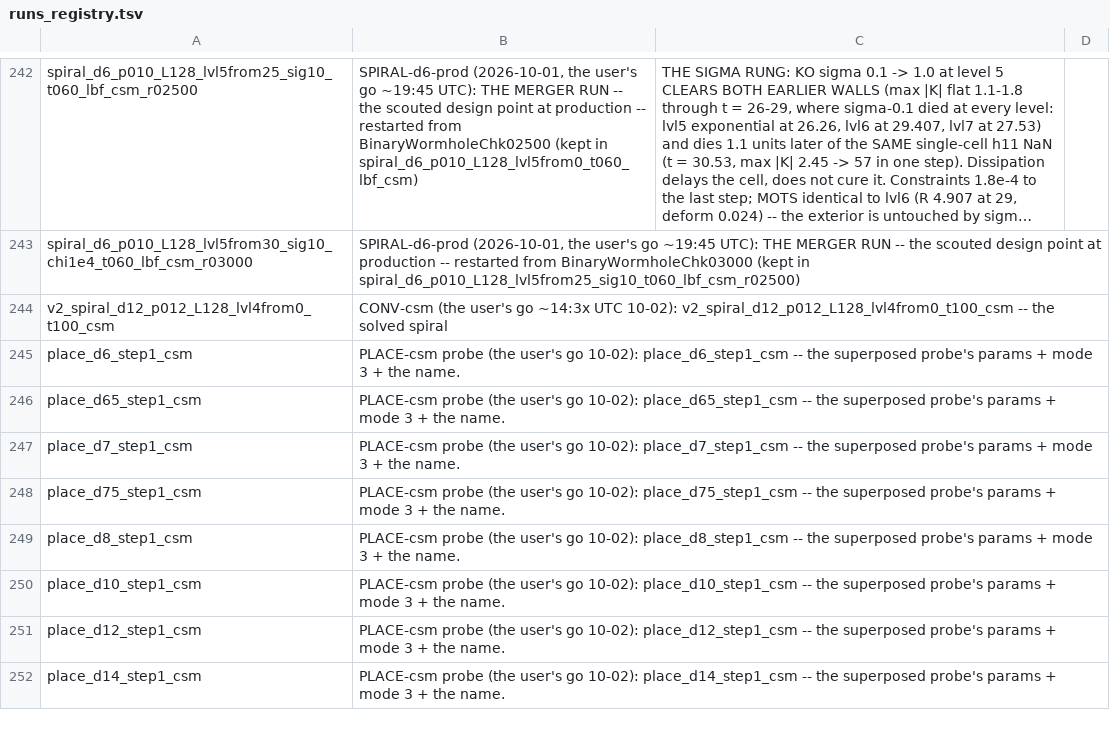
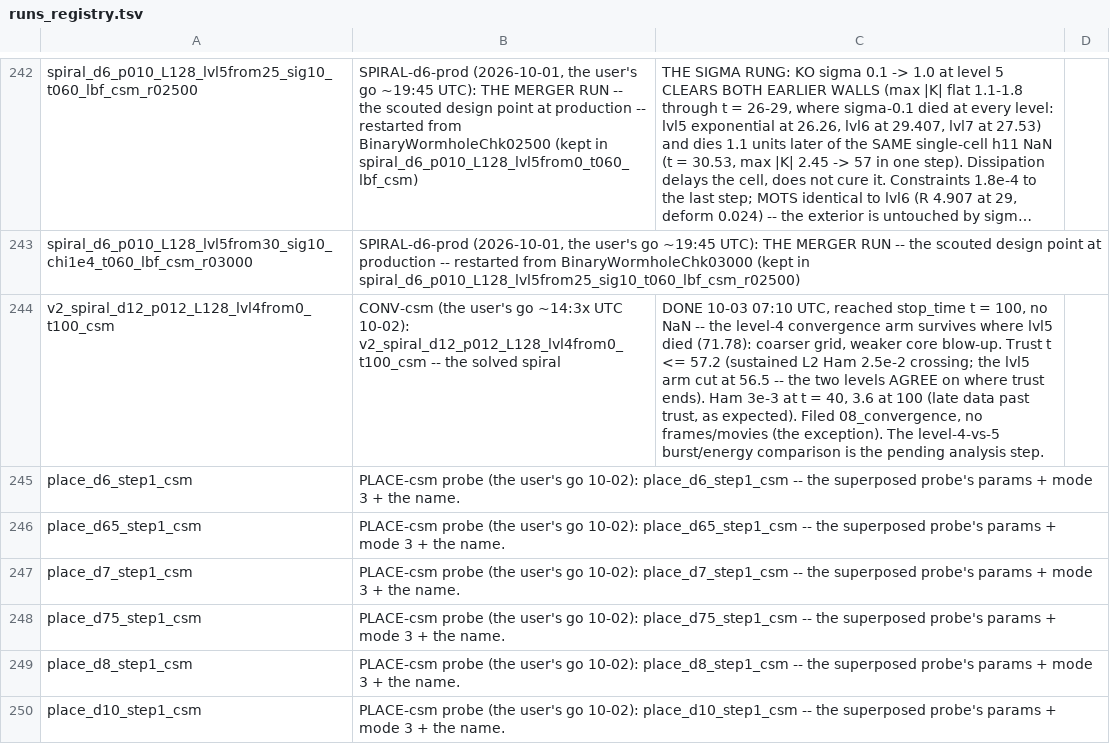
Before and after one commit to Nikchik-coder/GRTeclyn, a TSV file: results/merger/runs_registry.tsv, drawn as a sheet; only a part is shown, gaps mark what is left out; the shorter side is filled out with more unchanged rows; long unchanged cells end in …; the diff names each change by its address in the sheet, - before the commit and + after, or states it on an @@ line.

Commit message:
CONV-csm done t=100, trust 57.2 (agrees with lvl5); p09 live card 1

```diff
--- a/results/merger/runs_registry.tsv
+++ b/results/merger/runs_registry.tsv
-C244: (empty)
+C244: DONE 10-03 07:10 UTC, reached stop_time t = 100, no NaN -- the level-4 convergence arm survives where lvl5 died (71.78): coarser grid, weaker core blow-up. Trust t <= 57.2 (sustained L2 Ham 2.5e-2 crossing; the lvl5 arm cut at 56.5 -- the two levels AGREE on where trust ends). Ham 3e-3 at t = 40, 3.6 at 100 (late data past trust, as expected). Filed 08_convergence, no frames/movies (the exception). The level-4-vs-5 burst/energy comparison is the pending analysis step.
```
Also changed, not shown: research/merger/article/claims/table1_groups.tsv, results/merger/trust_windows.tsv, 2 other files.
